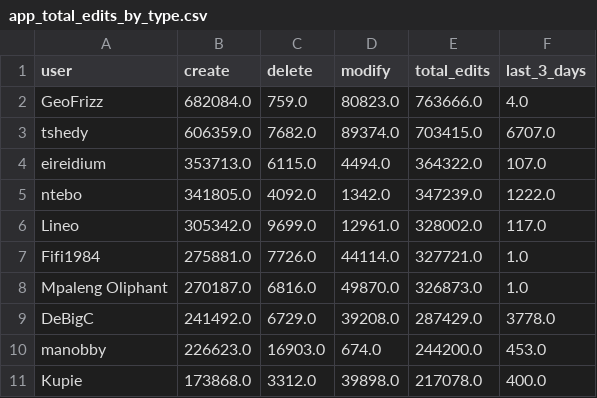
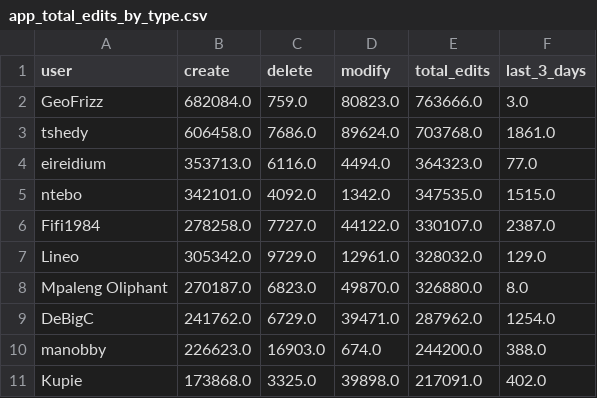
Before and after one commit to rustyb/osm-meta-util, a CSV file: app_total_edits_by_type.csv, drawn as a sheet; only a part is shown; the diff covers the shown part only.

```diff
--- a/app_total_edits_by_type.csv
+++ b/app_total_edits_by_type.csv
@@ -1,11 +1,11 @@
 user,create,delete,modify,total_edits,last_3_days
-GeoFrizz,682084.0,759.0,80823.0,763666.0,4.0
-tshedy,606359.0,7682.0,89374.0,703415.0,6707.0
-eireidium,353713.0,6115.0,4494.0,364322.0,107.0
-ntebo,341805.0,4092.0,1342.0,347239.0,1222.0
-Lineo,305342.0,9699.0,12961.0,328002.0,117.0
-Fifi1984,275881.0,7726.0,44114.0,327721.0,1.0
-Mpaleng Oliphant,270187.0,6816.0,49870.0,326873.0,1.0
-DeBigC,241492.0,6729.0,39208.0,287429.0,3778.0
-manobby,226623.0,16903.0,674.0,244200.0,453.0
-Kupie,173868.0,3312.0,39898.0,217078.0,400.0
+GeoFrizz,682084.0,759.0,80823.0,763666.0,3.0
+tshedy,606458.0,7686.0,89624.0,703768.0,1861.0
+eireidium,353713.0,6116.0,4494.0,364323.0,77.0
+ntebo,342101.0,4092.0,1342.0,347535.0,1515.0
+Fifi1984,278258.0,7727.0,44122.0,330107.0,2387.0
+Lineo,305342.0,9729.0,12961.0,328032.0,129.0
+Mpaleng Oliphant,270187.0,6823.0,49870.0,326880.0,8.0
+DeBigC,241762.0,6729.0,39471.0,287962.0,1254.0
+manobby,226623.0,16903.0,674.0,244200.0,388.0
+Kupie,173868.0,3325.0,39898.0,217091.0,402.0
```
Also changed, not shown: 15 edited cells elsewhere in this file, csv/district_rannking.csv, montly_app_tracking.csv, 2 other files.
